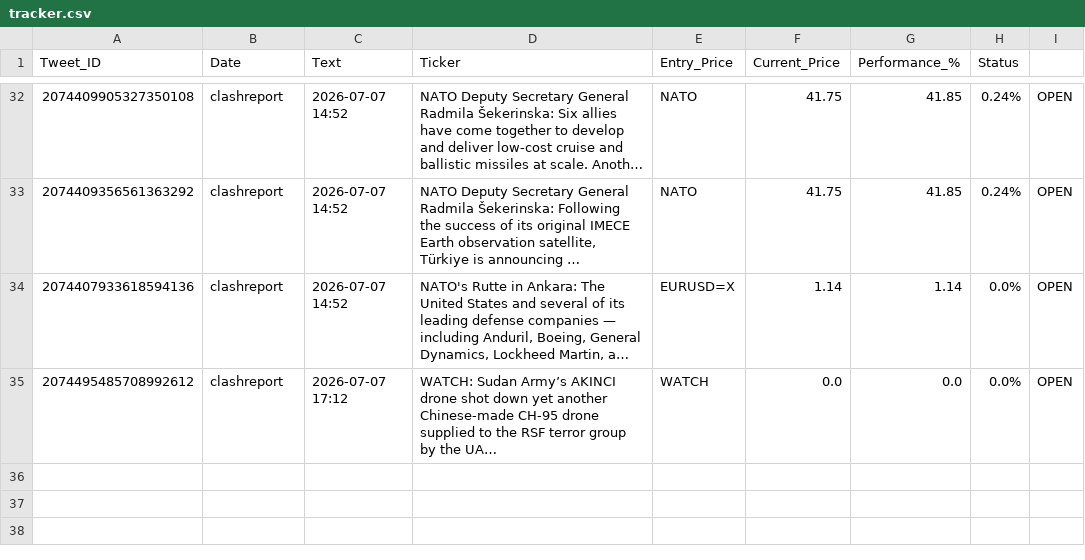
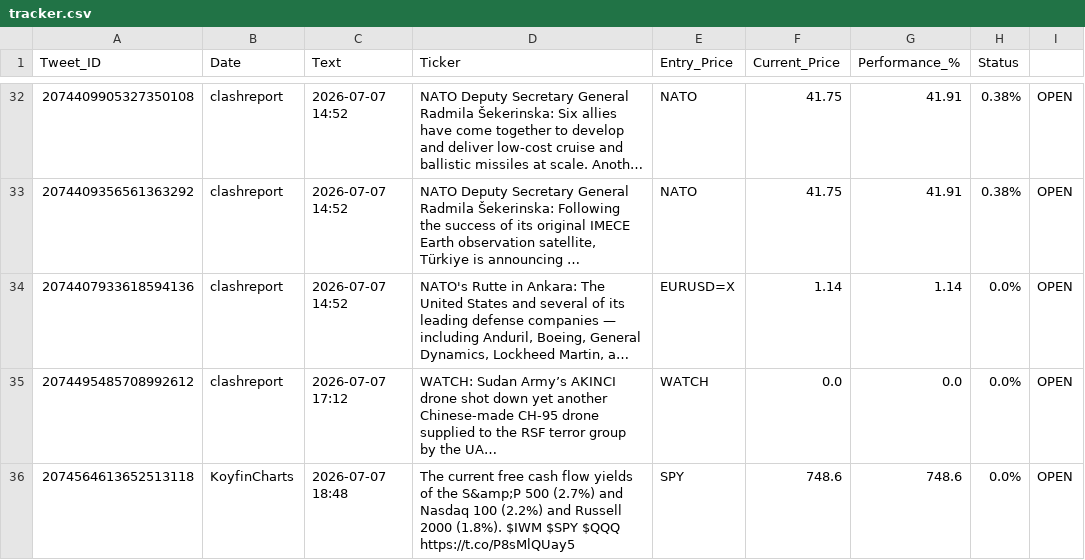
Before and after one commit to cascolesa/Twitter-feed-signal-, a CSV file: tracker.csv, drawn as a sheet; only a part is shown, gaps mark what is left out; long unchanged cells end in …; the diff covers the shown part only; the diff names each change by its address in the sheet, - before the commit and + after, or states it on an @@ line.

```diff
--- a/tracker.csv
+++ b/tracker.csv
-G32:G33 (Performance_%): 41.85
+G32:G33 (Performance_%): 41.91
-H32:H33 (Status): 0.24%
+H32:H33 (Status): 0.38%
+row 36: 2074564613652513118 | KoyfinCharts | 2026-07-07 18:48 | The current free cash flow yields of the S&amp;P 500 (2.7%) and Nasdaq 100 (2.2%) and Russell 2000 (1.8%). $IWM $SPY $QQQ https://t.co/P8sMlQUay5 | SPY | 748.6 | 748.6 | 0.0% | OPEN
```
Also changed, not shown: 40 edited cells elsewhere in this file.
